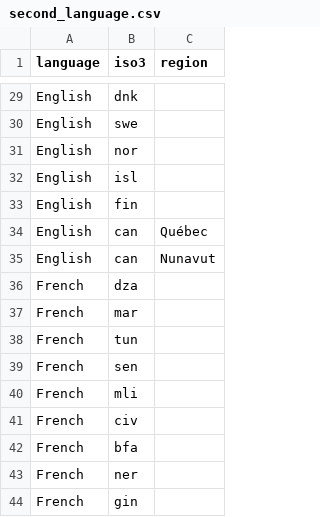
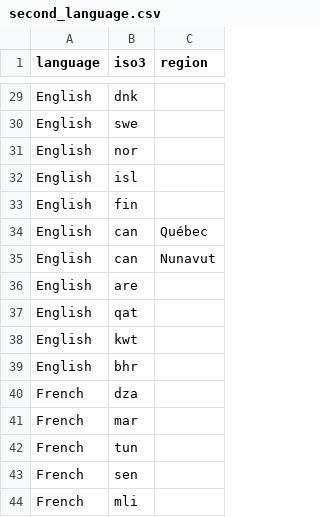
Before and after one commit to grantaking/language_population_mapping, a CSV file: data/second_language.csv, drawn as a sheet; only a part is shown, gaps mark what is left out; the shorter side is filled out with more unchanged rows.

Commit message:
adding english as lingua franca in gulf states

```diff
--- a/data/second_language.csv
+++ b/data/second_language.csv
@@ -35,2 +35,6 @@ English,can,Québec
 English,can,Nunavut
+English,are,
+English,qat,
+English,kwt,
+English,bhr,
 French,dza,
```
Also changed, not shown: data/speakers_by_year.csv, 1 other file.
